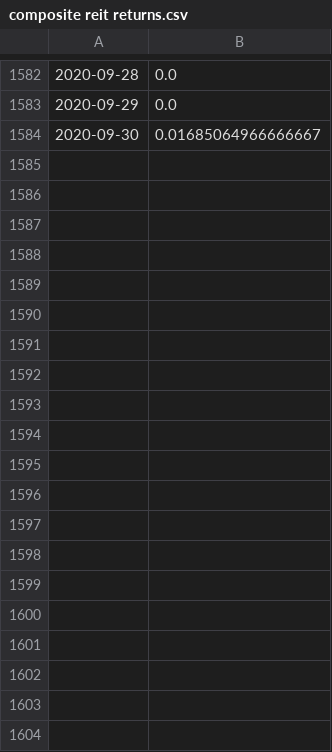
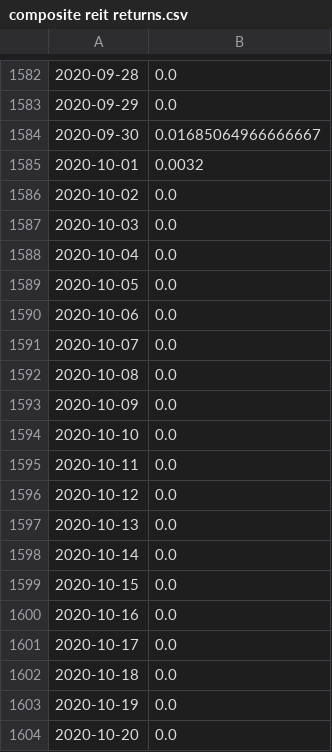
Before and after one commit to Calvin9165/private-reit-simulation, a CSV file: composite reit returns.csv, drawn as a sheet; only a part is shown, gaps mark what is left out; the diff covers the shown part only; the diff names each change by its address in the sheet, - before the commit and + after, or states it on an @@ line.

Commit message:
updated data to year end 2020

```diff
--- a/composite reit returns.csv
+++ b/composite reit returns.csv
+row 1585: 2020-10-01 | 0.0032
+row 1586: 2020-10-02 | 0.0
+row 1587: 2020-10-03 | 0.0
+row 1588: 2020-10-04 | 0.0
+row 1589: 2020-10-05 | 0.0
+row 1590: 2020-10-06 | 0.0
+row 1591: 2020-10-07 | 0.0
+row 1592: 2020-10-08 | 0.0
+row 1593: 2020-10-09 | 0.0
+row 1594: 2020-10-10 | 0.0
+row 1595: 2020-10-11 | 0.0
+row 1596: 2020-10-12 | 0.0
+row 1597: 2020-10-13 | 0.0
+row 1598: 2020-10-14 | 0.0
+row 1599: 2020-10-15 | 0.0
+row 1600: 2020-10-16 | 0.0
+row 1601: 2020-10-17 | 0.0
+row 1602: 2020-10-18 | 0.0
+row 1603: 2020-10-19 | 0.0
+row 1604: 2020-10-20 | 0.0
```
Also changed, not shown: 42 added rows elsewhere in this file, Centurion Monthly Returns.csv, Equiton Monthly Returns.csv, 1 other file.
